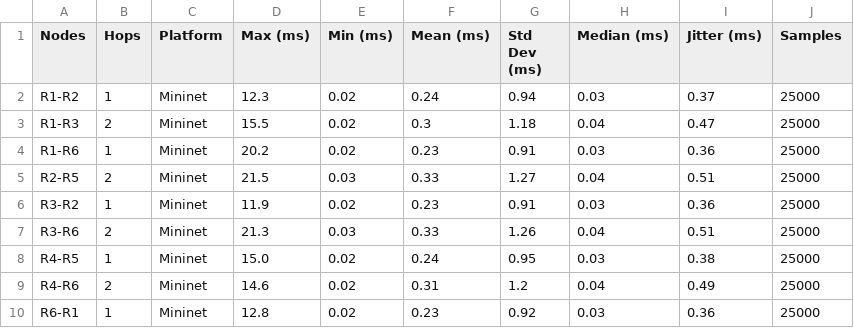
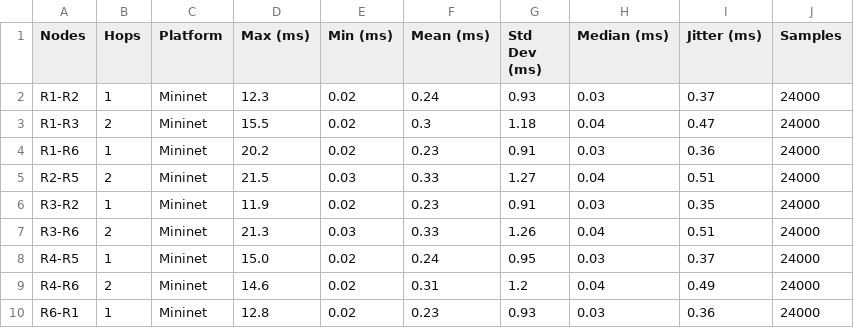
Before and after one commit to AghedoEmmanuel/network-emulation-benchmark, a CSV file: docs/tables/mininet_latency_table.csv, drawn as a sheet.

```diff
--- a/docs/tables/mininet_latency_table.csv
+++ b/docs/tables/mininet_latency_table.csv
@@ -1,10 +1,10 @@
 Nodes,Hops,Platform,Max (ms),Min (ms),Mean (ms),Std Dev (ms),Median (ms),Jitter (ms),Samples
-R1-R2,1,Mininet,12.3,0.02,0.24,0.94,0.03,0.37,25000
-R1-R3,2,Mininet,15.5,0.02,0.3,1.18,0.04,0.47,25000
-R1-R6,1,Mininet,20.2,0.02,0.23,0.91,0.03,0.36,25000
-R2-R5,2,Mininet,21.5,0.03,0.33,1.27,0.04,0.51,25000
-R3-R2,1,Mininet,11.9,0.02,0.23,0.91,0.03,0.36,25000
-R3-R6,2,Mininet,21.3,0.03,0.33,1.26,0.04,0.51,25000
-R4-R5,1,Mininet,15.0,0.02,0.24,0.95,0.03,0.38,25000
-R4-R6,2,Mininet,14.6,0.02,0.31,1.2,0.04,0.49,25000
-R6-R1,1,Mininet,12.8,0.02,0.23,0.92,0.03,0.36,25000
+R1-R2,1,Mininet,12.3,0.02,0.24,0.93,0.03,0.37,24000
+R1-R3,2,Mininet,15.5,0.02,0.3,1.18,0.04,0.47,24000
+R1-R6,1,Mininet,20.2,0.02,0.23,0.91,0.03,0.36,24000
+R2-R5,2,Mininet,21.5,0.03,0.33,1.27,0.04,0.51,24000
+R3-R2,1,Mininet,11.9,0.02,0.23,0.91,0.03,0.35,24000
+R3-R6,2,Mininet,21.3,0.03,0.33,1.26,0.04,0.51,24000
+R4-R5,1,Mininet,15.0,0.02,0.24,0.95,0.03,0.37,24000
+R4-R6,2,Mininet,14.6,0.02,0.31,1.2,0.04,0.49,24000
+R6-R1,1,Mininet,12.8,0.02,0.23,0.93,0.03,0.36,24000
```
Also changed, not shown: docs/tables/combined_latency_table.csv, docs/tables/jitter_table.csv, 18 other files.
